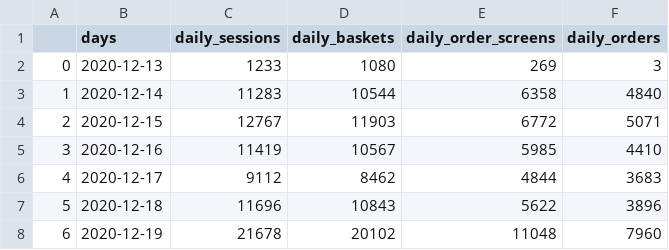
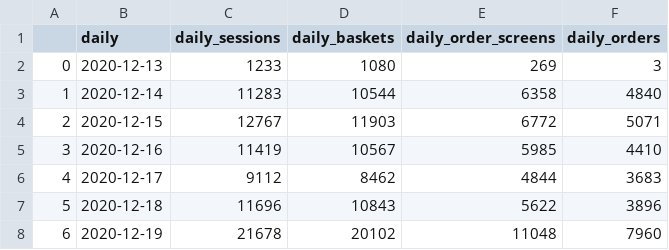
Before and after one commit to caglanakpinar/customer_analytics, a CSV file: exploratory_analysis/sample_data/sample_data_daily_funnel.csv, drawn as a sheet; only a part is shown.

```diff
--- a/exploratory_analysis/sample_data/sample_data_daily_funnel.csv
+++ b/exploratory_analysis/sample_data/sample_data_daily_funnel.csv
@@ -1,2 +1,2 @@
-,days,daily_sessions,daily_baskets,daily_order_screens,daily_orders
+,daily,daily_sessions,daily_baskets,daily_order_screens,daily_orders
 0,2020-12-13,1233,1080,269,3
```
Also changed, not shown: exploratory_analysis/sample_data/sample_data_daily_funnel_downloads.csv, exploratory_analysis/sample_data/sample_data_weekly_funnel.csv, 7 other files.
